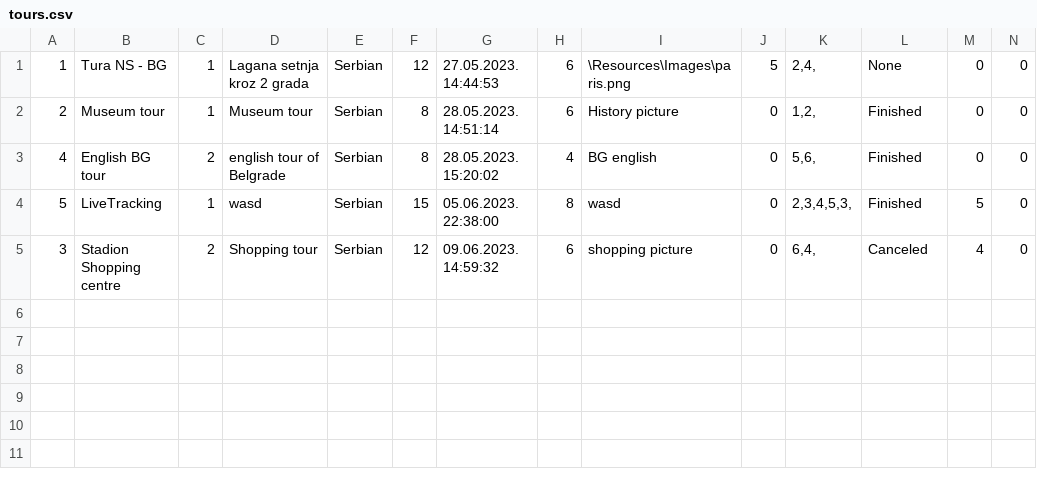
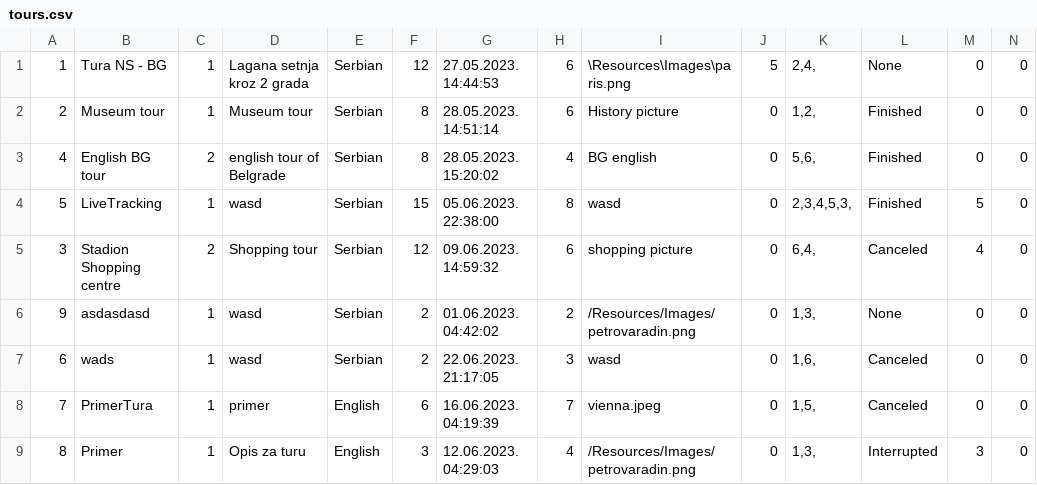
Before and after one commit to breskva01/SIMS-Projekat-Grupa4-TimD, a CSV file: InitialProject/InitialProject/Resources/Data/tours.csv, drawn as a sheet; only a part is shown; rows hold the shown columns only; the diff names each change by its address in the sheet, - before the commit and + after, or states it on an @@ line.

```diff
--- a/InitialProject/InitialProject/Resources/Data/tours.csv
+++ b/InitialProject/InitialProject/Resources/Data/tours.csv
+row 6: 9 | asdasdasd | 1 | wasd | Serbian | 2 | 01.06.2023. 04:42:02 | 2 | /Resources/Images/petrovaradin.png | 0 | 1,3, | None | 0 | 0
+row 7: 6 | wads | 1 | wasd | Serbian | 2 | 22.06.2023. 21:17:05 | 3 | wasd | 0 | 1,6, | Canceled | 0 | 0
+row 8: 7 | PrimerTura | 1 | primer | English | 6 | 16.06.2023. 04:19:39 | 7 | vienna.jpeg | 0 | 1,5, | Canceled | 0 | 0
+row 9: 8 | Primer | 1 | Opis za turu | English | 3 | 12.06.2023. 04:29:03 | 4 | /Resources/Images/petrovaradin.png | 0 | 1,3, | Interrupted | 3 | 0
```
Also changed, not shown: 46 other files.
